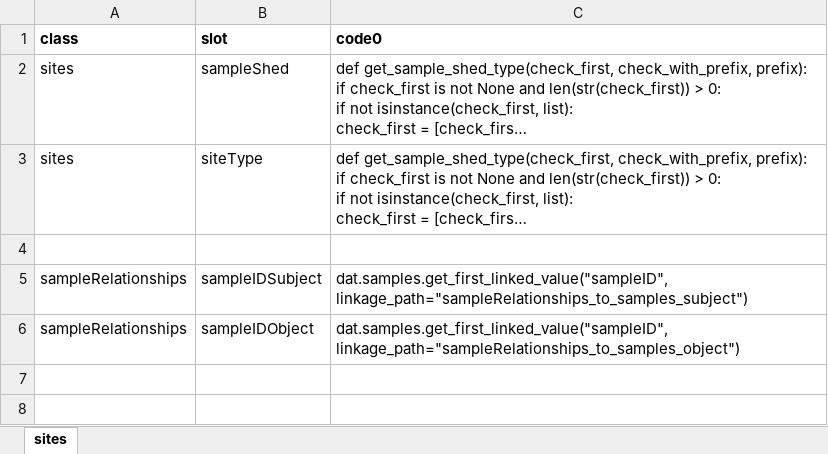
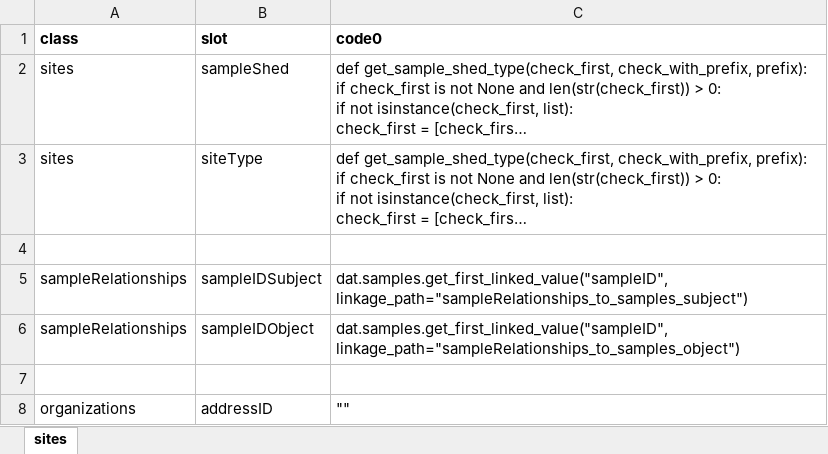
Before and after one commit to PHES-ODM/PHES-ODM-Mapper, an Excel workbook: odm_map/data/modules/pha4ge-to-v2/ids/pha4ge_to_v2_id_code.xlsx, sheet sites, drawn as a sheet; long unchanged cells end in …; values as stored, in another font and other column widths than the file's, no borders; the diff names each change by its address in the sheet, - before the commit and + after, or states it on an @@ line.

Commit message:
General updates to PHA4GE to ODM v2 ID generation

```diff
--- a/odm_map/data/modules/pha4ge-to-v2/ids/pha4ge_to_v2_id_code.xlsx (sheet sites)
+++ b/odm_map/data/modules/pha4ge-to-v2/ids/pha4ge_to_v2_id_code.xlsx (sheet sites)
+row 7: (empty)
+row 8: organizations | addressID | ""
```
